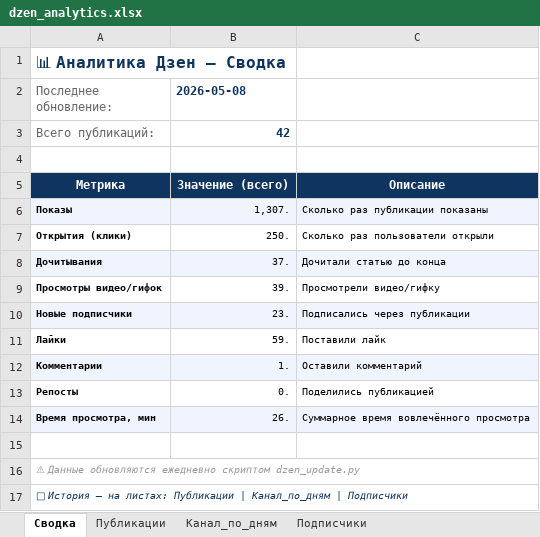
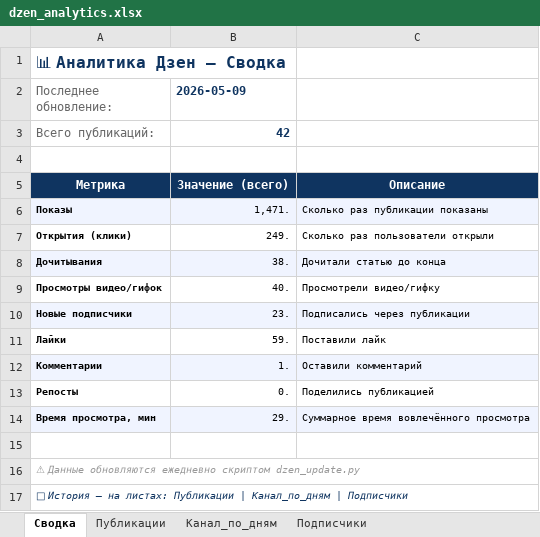
Before and after one commit to Zhechev-Daniil/dzen-analytics, an Excel workbook: dzen_analytics.xlsx, sheet Сводка, drawn as a sheet; values as stored, in another font and other column widths than the file's, no borders; the diff names each change by its address in the sheet, - before the commit and + after, or states it on an @@ line.

```diff
--- a/dzen_analytics.xlsx (sheet Сводка)
+++ b/dzen_analytics.xlsx (sheet Сводка)
-B2: 2026-05-08
+B2: 2026-05-09
-B6 (2026-05-09): 1,307.
+B6 (2026-05-09): 1,471.
-B7 (2026-05-09): 250.
+B7 (2026-05-09): 249.
-B8 (2026-05-09): 37.
+B8 (2026-05-09): 38.
-B9 (2026-05-09): 39.
+B9 (2026-05-09): 40.
-B14 (2026-05-09): 26.
+B14 (2026-05-09): 29.
```
Also changed, not shown: sheet Публикации, sheet Канал_по_дням, sheet Подписчики, 2 other files.
